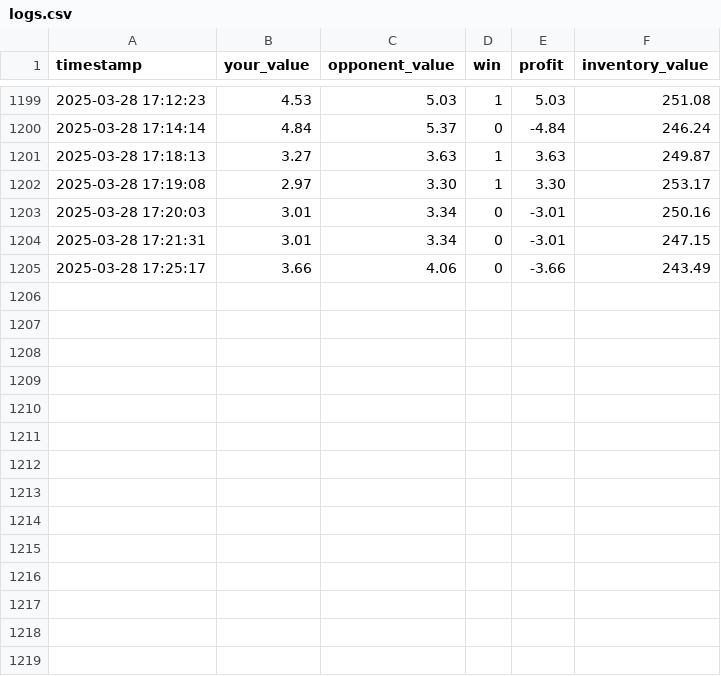
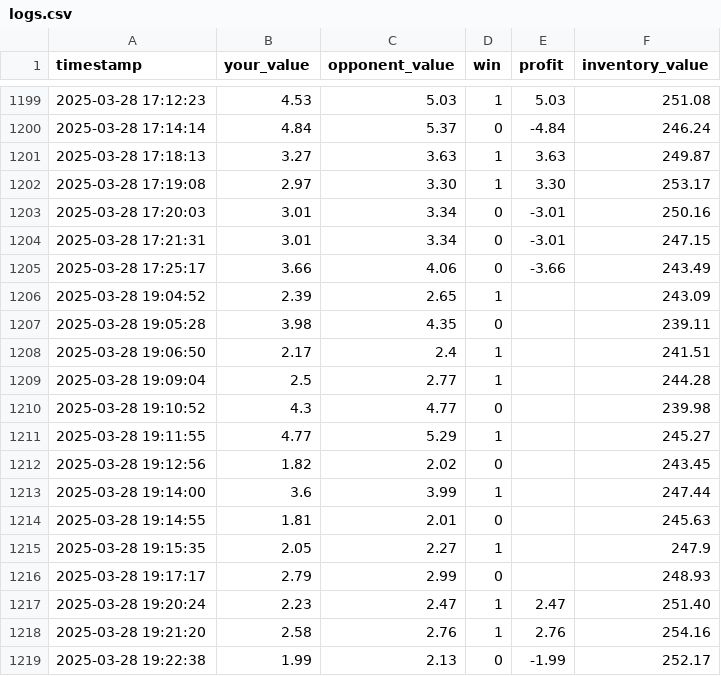
Before and after one commit to predaalex/metin2-AI, a CSV file: rustypot/logs.csv, drawn as a sheet; only a part is shown, gaps mark what is left out; the diff names each change by its address in the sheet, - before the commit and + after, or states it on an @@ line.

Commit message:
rustypot

```diff
--- a/rustypot/logs.csv
+++ b/rustypot/logs.csv
+row 1206: 2025-03-28 19:04:52 | 2.39 | 2.65 | 1 |  | 243.09
+row 1207: 2025-03-28 19:05:28 | 3.98 | 4.35 | 0 |  | 239.11
+row 1208: 2025-03-28 19:06:50 | 2.17 | 2.4 | 1 |  | 241.51
+row 1209: 2025-03-28 19:09:04 | 2.5 | 2.77 | 1 |  | 244.28
+row 1210: 2025-03-28 19:10:52 | 4.3 | 4.77 | 0 |  | 239.98
+row 1211: 2025-03-28 19:11:55 | 4.77 | 5.29 | 1 |  | 245.27
+row 1212: 2025-03-28 19:12:56 | 1.82 | 2.02 | 0 |  | 243.45
+row 1213: 2025-03-28 19:14:00 | 3.6 | 3.99 | 1 |  | 247.44
+row 1214: 2025-03-28 19:14:55 | 1.81 | 2.01 | 0 |  | 245.63
+row 1215: 2025-03-28 19:15:35 | 2.05 | 2.27 | 1 |  | 247.9
+row 1216: 2025-03-28 19:17:17 | 2.79 | 2.99 | 0 |  | 248.93
+row 1217: 2025-03-28 19:20:24 | 2.23 | 2.47 | 1 | 2.47 | 251.40
+row 1218: 2025-03-28 19:21:20 | 2.58 | 2.76 | 1 | 2.76 | 254.16
+row 1219: 2025-03-28 19:22:38 | 1.99 | 2.13 | 0 | -1.99 | 252.17
```
